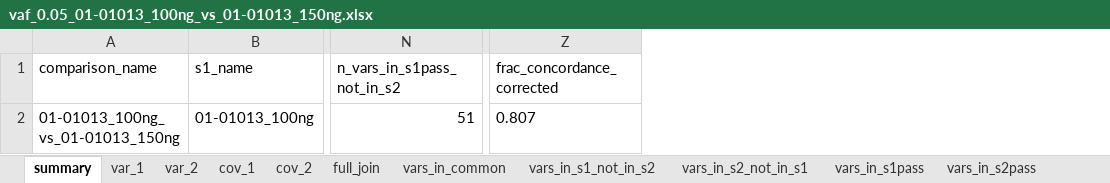
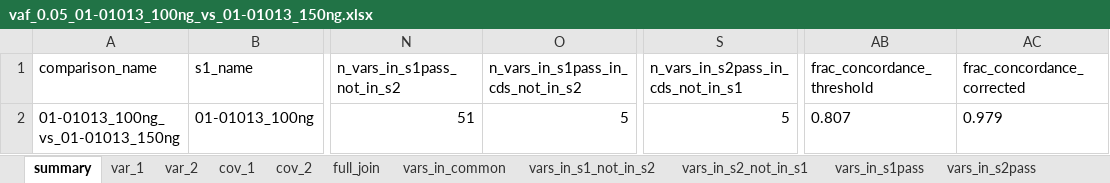
Before and after one commit to toddknutson/mdlvalr, an Excel workbook: vignettes/vaf_0.05_01-01013_100ng_vs_01-01013_150ng.xlsx, sheet summary, drawn as a sheet; only a part is shown, gaps mark what is left out; values as stored, in another font and other column widths than the file's, no borders; addresses are those after the commit; the diff names each change by its address in the sheet, - before the commit and + after, or states it on an @@ line.

```diff
--- a/vignettes/vaf_0.05_01-01013_100ng_vs_01-01013_150ng.xlsx (sheet summary)
+++ b/vignettes/vaf_0.05_01-01013_100ng_vs_01-01013_150ng.xlsx (sheet summary)
+column O, rows 1-2: n_vars_in_s1pass_in_cds_not_in_s2 | 5
+column S, rows 1-2: n_vars_in_s2pass_in_cds_not_in_s1 | 5
+column AB (frac_concordance_threshold), row 2: 0.807
-AC2 (frac_concordance_corrected): 0.807
+AC2 (frac_concordance_corrected): 0.979
```
Also changed, not shown: other sheet tabs, vignettes/vaf_0.05_01-01011_100ng_vs_01-01011_150ng.xlsx, vignettes/vaf_0.05_01-01012_100ng_vs_01-01012_150ng.xlsx, 21 other files.
